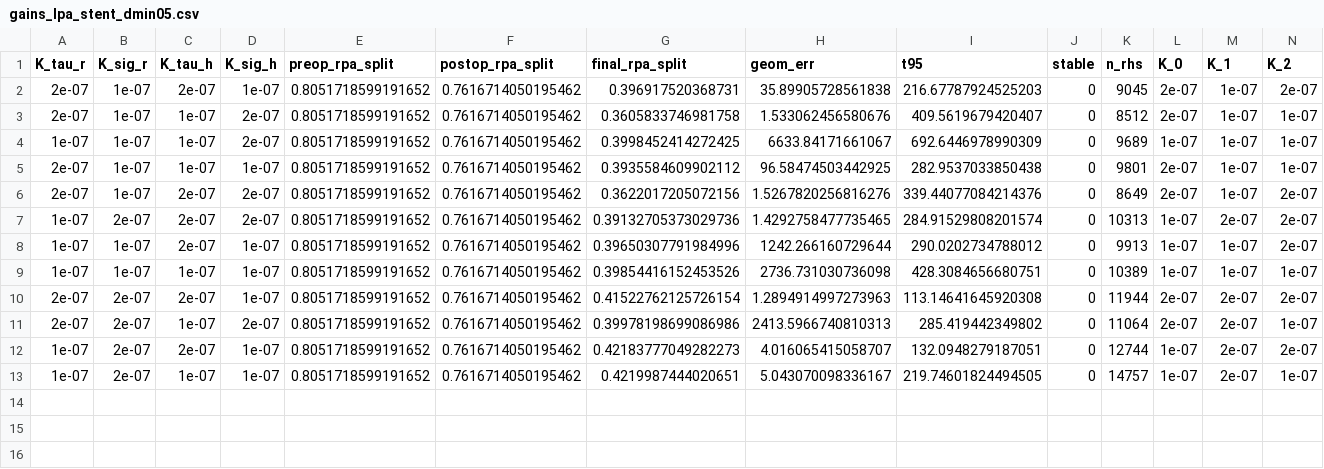
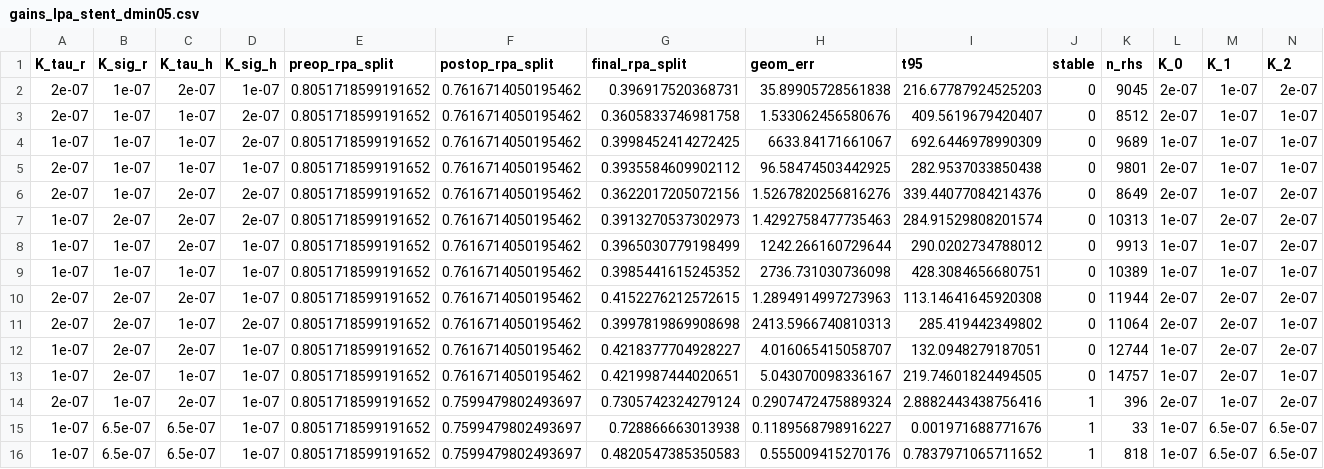
Before and after one commit to ncdorn/svZeroDTrees-tests, a CSV file: gains_lpa_stent_dmin05.csv, drawn as a sheet; only a part is shown; rows hold the shown columns only; the diff names each change by its address in the sheet, - before the commit and + after, or states it on an @@ line.

```diff
--- a/gains_lpa_stent_dmin05.csv
+++ b/gains_lpa_stent_dmin05.csv
-G7 (final_rpa_split): 0.39132705373029736
+G7 (final_rpa_split): 0.3913270537302973
-H7 (geom_err): 1.4292758477735465
+H7 (geom_err): 1.4292758477735463
-G8 (final_rpa_split): 0.39650307791984996
+G8 (final_rpa_split): 0.3965030779198499
-G9 (final_rpa_split): 0.39854416152453526
+G9 (final_rpa_split): 0.3985441615245352
-G10 (final_rpa_split): 0.41522762125726154
+G10 (final_rpa_split): 0.4152276212572615
-G11 (final_rpa_split): 0.39978198699086986
+G11 (final_rpa_split): 0.3997819869908698
-G12 (final_rpa_split): 0.42183777049282273
+G12 (final_rpa_split): 0.4218377704928227
+row 14: 2e-07 | 1e-07 | 2e-07 | 1e-07 | 0.8051718599191652 | 0.7599479802493697 | 0.7305742324279124 | 0.2907472475889324 | 2.8882443438756416 | 1 | 396 | 2e-07 | 1e-07 | 2e-07
+row 15: 1e-07 | 6.5e-07 | 6.5e-07 | 1e-07 | 0.8051718599191652 | 0.7599479802493697 | 0.728866663013938 | 0.1189568798916227 | 0.001971688771676 | 1 | 33 | 1e-07 | 6.5e-07 | 6.5e-07
+row 16: 1e-07 | 6.5e-07 | 6.5e-07 | 1e-07 | 0.8051718599191652 | 0.7599479802493697 | 0.4820547385350583 | 0.555009415270176 | 0.7837971065711652 | 1 | 818 | 1e-07 | 6.5e-07 | 6.5e-07
```
Also changed, not shown: 22 other files.
